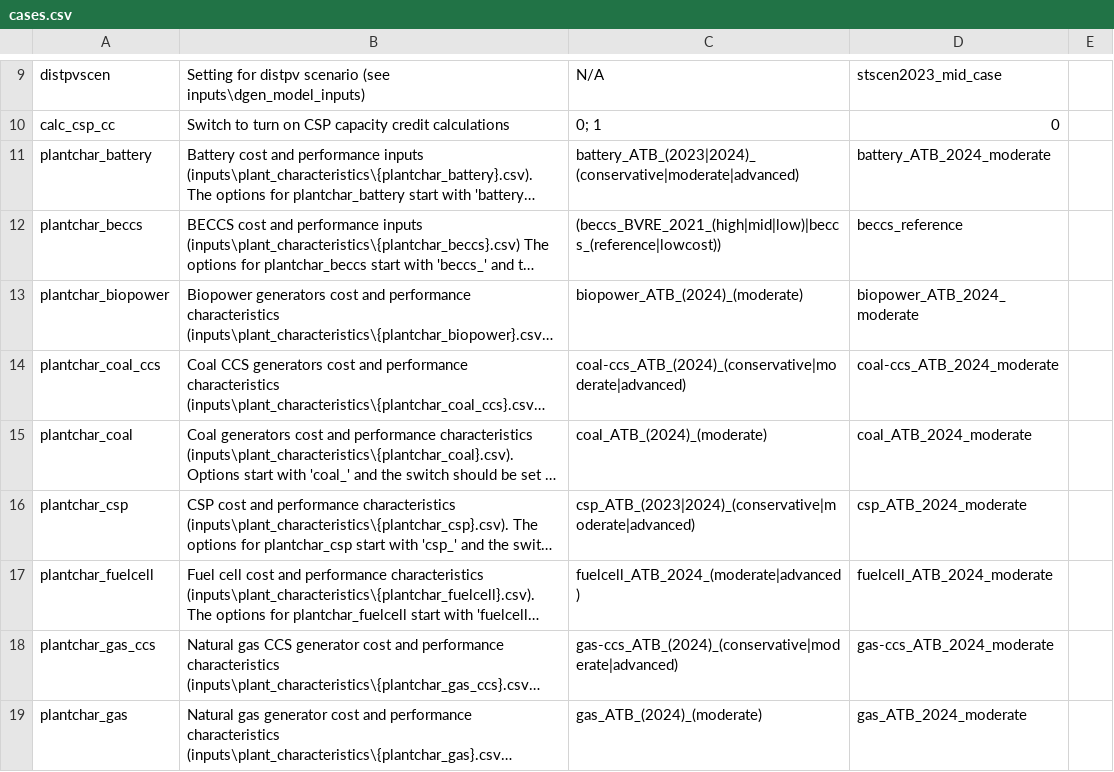
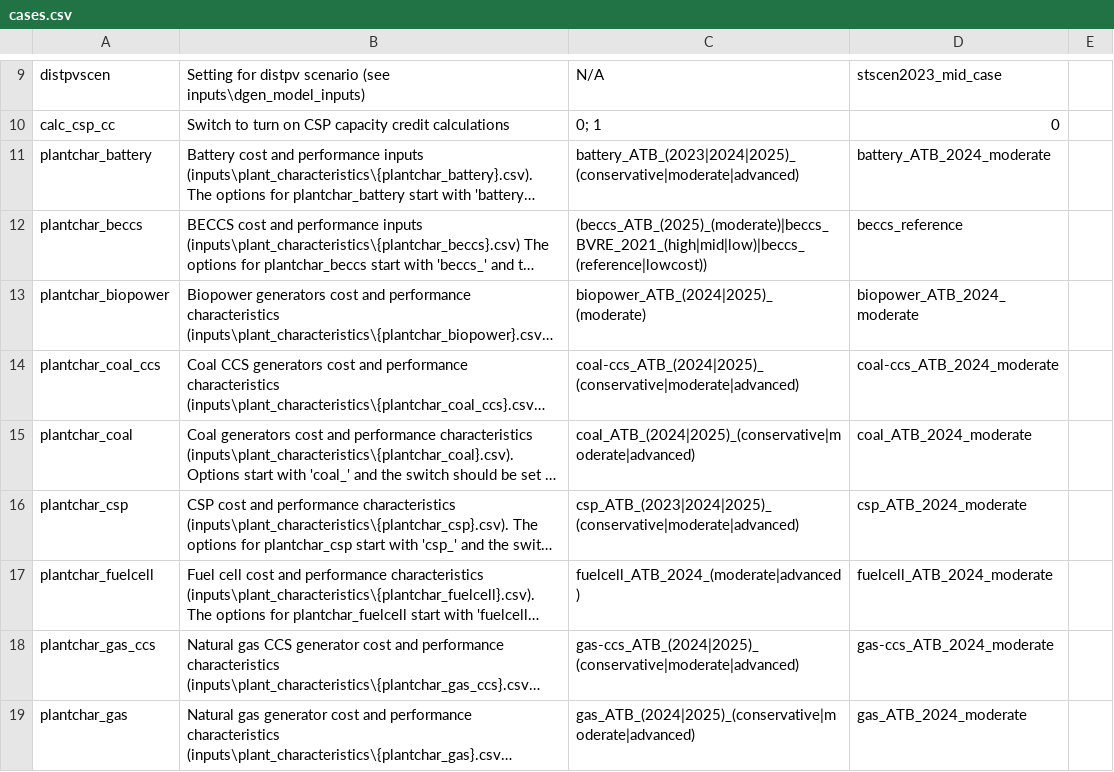
Before and after one commit to ReEDS-Model/ReEDS, a CSV file: cases.csv, drawn as a sheet; only a part is shown, gaps mark what is left out; long unchanged cells end in …; the diff covers the shown part only; the diff names each change by its address in the sheet, - before the commit and + after, or states it on an @@ line.

Commit message:
preliminary ATB 2025 inputs

```diff
--- a/cases.csv
+++ b/cases.csv
-C11: battery_ATB_(2023|2024)_(conservative|moderate|advanced)
+C11: battery_ATB_(2023|2024|2025)_(conservative|moderate|advanced)
-C12: (beccs_BVRE_2021_(high|mid|low)|beccs_(reference|lowcost))
+C12: (beccs_ATB_(2025)_(moderate)|beccs_BVRE_2021_(high|mid|low)|beccs_(reference|lowcost))
-C13: biopower_ATB_(2024)_(moderate)
+C13: biopower_ATB_(2024|2025)_(moderate)
-C14: coal-ccs_ATB_(2024)_(conservative|moderate|advanced)
+C14: coal-ccs_ATB_(2024|2025)_(conservative|moderate|advanced)
-C15: coal_ATB_(2024)_(moderate)
+C15: coal_ATB_(2024|2025)_(conservative|moderate|advanced)
-C16: csp_ATB_(2023|2024)_(conservative|moderate|advanced)
+C16: csp_ATB_(2023|2024|2025)_(conservative|moderate|advanced)
-C18: gas-ccs_ATB_(2024)_(conservative|moderate|advanced)
+C18: gas-ccs_ATB_(2024|2025)_(conservative|moderate|advanced)
-C19: gas_ATB_(2024)_(moderate)
+C19: gas_ATB_(2024|2025)_(conservative|moderate|advanced)
```
Also changed, not shown: 7 edited cells elsewhere in this file.
